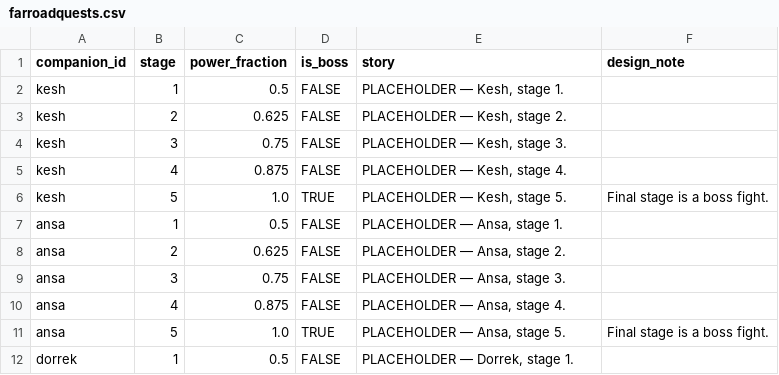
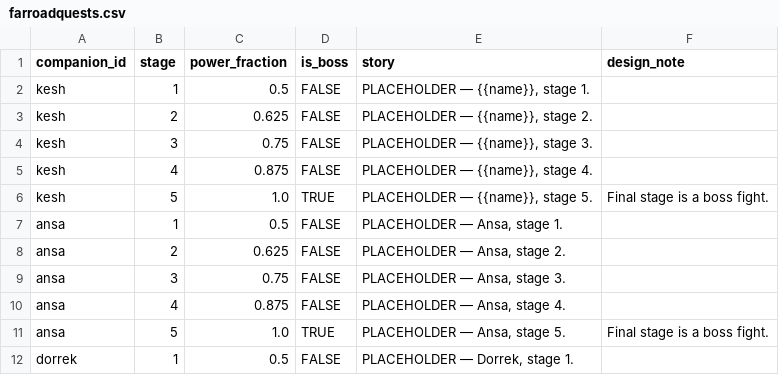
Before and after one commit to Betrome/Farroad, a CSV file: farroadquests.csv, drawn as a sheet; only a part is shown.

```diff
--- a/farroadquests.csv
+++ b/farroadquests.csv
@@ -1,7 +1,7 @@
 companion_id,stage,power_fraction,is_boss,story,design_note
-kesh,1,0.5,FALSE,"PLACEHOLDER — Kesh, stage 1.",
-kesh,2,0.625,FALSE,"PLACEHOLDER — Kesh, stage 2.",
-kesh,3,0.75,FALSE,"PLACEHOLDER — Kesh, stage 3.",
-kesh,4,0.875,FALSE,"PLACEHOLDER — Kesh, stage 4.",
-kesh,5,1.0,TRUE,"PLACEHOLDER — Kesh, stage 5.",Final stage is a boss fight.
+kesh,1,0.5,FALSE,"PLACEHOLDER — {{name}}, stage 1.",
+kesh,2,0.625,FALSE,"PLACEHOLDER — {{name}}, stage 2.",
+kesh,3,0.75,FALSE,"PLACEHOLDER — {{name}}, stage 3.",
+kesh,4,0.875,FALSE,"PLACEHOLDER — {{name}}, stage 4.",
+kesh,5,1.0,TRUE,"PLACEHOLDER — {{name}}, stage 5.",Final stage is a boss fight.
 ansa,1,0.5,FALSE,"PLACEHOLDER — Ansa, stage 1.",
```
Also changed, not shown: farroadactions.csv, farroadenemies.csv, 10 other files.
